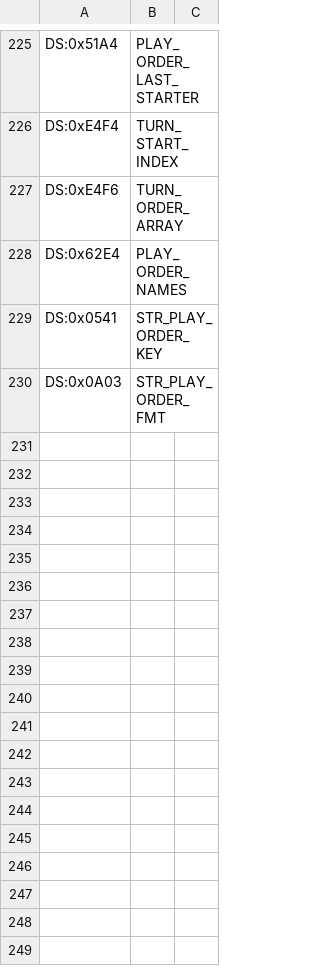
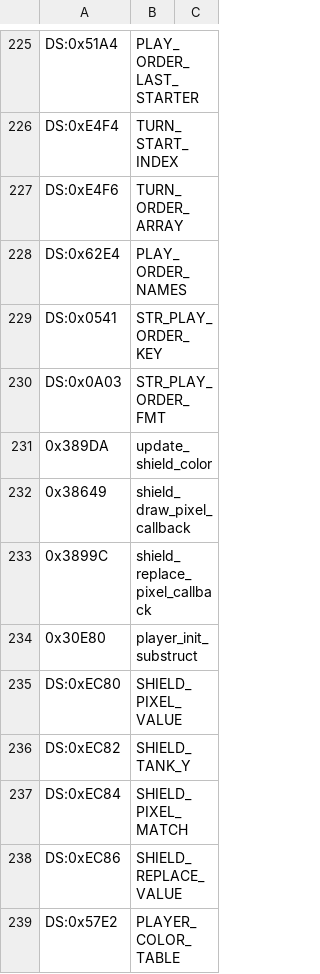
Before and after one commit to vgrichina/scorched-earth, a CSV file: disasm/labels.csv, drawn as a sheet; only a part is shown, gaps mark what is left out; the diff names each change by its address in the sheet, - before the commit and + after, or states it on an @@ line.

```diff
--- a/disasm/labels.csv
+++ b/disasm/labels.csv
+row 231: 0x389DA | update_shield_color
+row 232: 0x38649 | shield_draw_pixel_callback
+row 233: 0x3899C | shield_replace_pixel_callback
+row 234: 0x30E80 | player_init_substruct
+row 235: DS:0xEC80 | SHIELD_PIXEL_VALUE
+row 236: DS:0xEC82 | SHIELD_TANK_Y
+row 237: DS:0xEC84 | SHIELD_PIXEL_MATCH
+row 238: DS:0xEC86 | SHIELD_REPLACE_VALUE
+row 239: DS:0x57E2 | PLAYER_COLOR_TABLE
```
Also changed, not shown: disasm/comments.csv, 3 other files.
